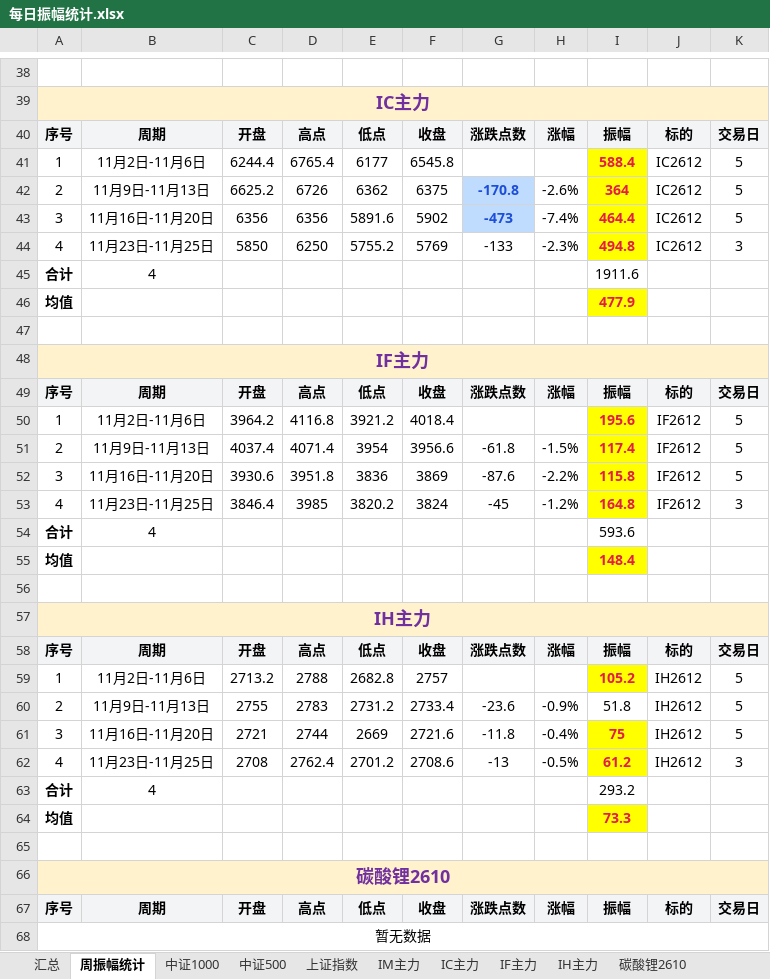
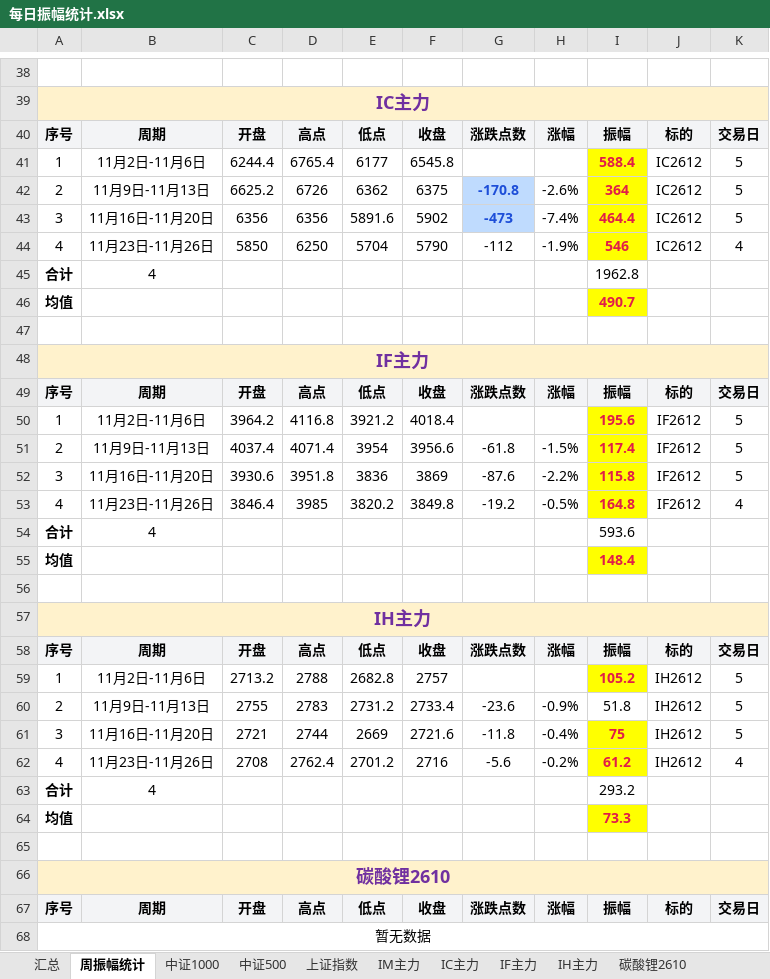
Before and after one commit to iputao-design/futures-amplitude-web, an Excel workbook: 每日振幅统计.xlsx, sheet 周振幅统计, drawn as a sheet; only a part is shown, gaps mark what is left out; values as stored, in another font and other column widths than the file's, no borders; the diff names each change by its address in the sheet, - before the commit and + after, or states it on an @@ line.

```diff
--- a/每日振幅统计.xlsx (sheet 周振幅统计)
+++ b/每日振幅统计.xlsx (sheet 周振幅统计)
-B44: 11月23日-11月25日
+B44: 11月23日-11月26日
-E44: 5755.2
+E44: 5704
-F44: 5769
+F44: 5790
-G44: -133
+G44: -112
-H44: -2.3%
+H44: -1.9%
-I44: 494.8
+I44: 546
-K44: 3
+K44: 4
-I45: 1911.6
+I45: 1962.8
-I46: 477.9
+I46: 490.7
-B53: 11月23日-11月25日
+B53: 11月23日-11月26日
-F53: 3824
+F53: 3849.8
-G53: -45
+G53: -19.2
-H53: -1.2%
+H53: -0.5%
-K53: 3
+K53: 4
-B62: 11月23日-11月25日
+B62: 11月23日-11月26日
-F62: 2708.6
+F62: 2716
-G62: -13
+G62: -5.6
-H62: -0.5%
+H62: -0.2%
-K62: 3
+K62: 4
```
Also changed, not shown: sheet 汇总, sheet IH主力, sheet IC主力, sheet IF主力, 每日振幅统计_2026.xlsx, 5 other files.
